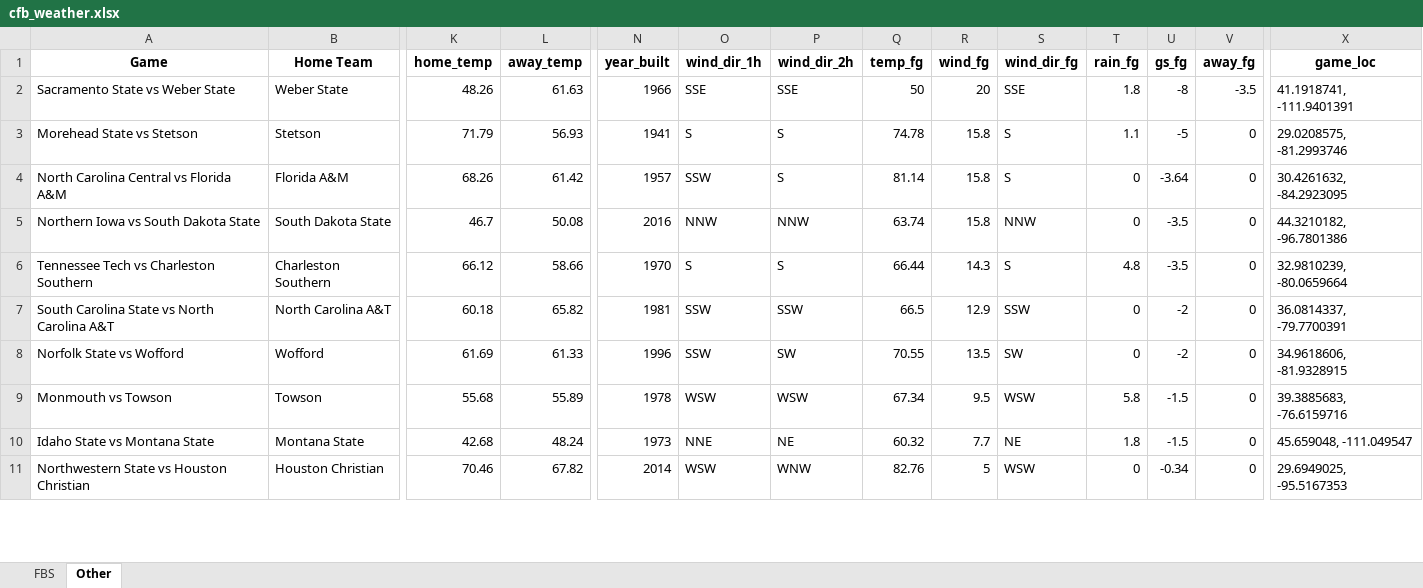
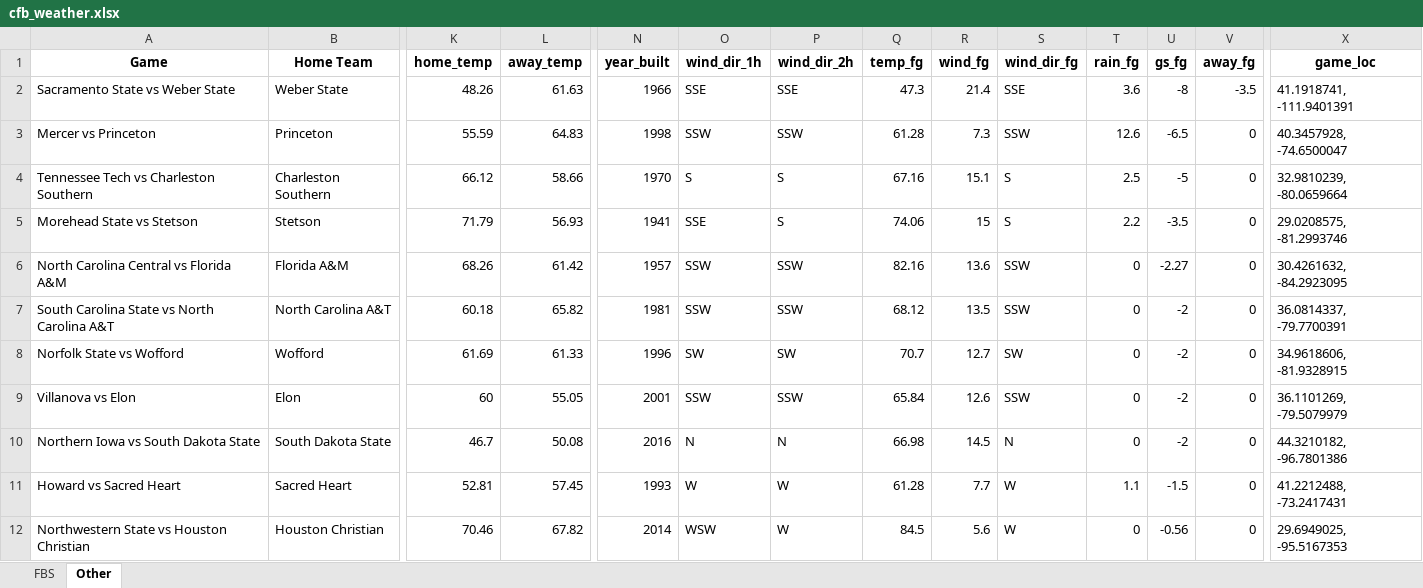
Before and after one commit to mslade50/football_weather, an Excel workbook: cfb_weather.xlsx, sheet Other, drawn as a sheet; only a part is shown, gaps mark what is left out; values as stored, in another font and other column widths than the file's, no borders; removed rows and columns are numbered as before the commit, all else as after; rows hold the shown columns only; the diff covers the shown part only; the diff names each change by its address in the sheet, - before the commit and + after, or states it on an @@ line.

```diff
--- a/cfb_weather.xlsx (sheet Other)
+++ b/cfb_weather.xlsx (sheet Other)
-Q2 (temp_fg): 50
+Q2 (temp_fg): 47.3
-R2 (wind_fg): 20
+R2 (wind_fg): 21.4
-T2 (rain_fg): 1.8
+T2 (rain_fg): 3.6
+row 3: Mercer vs Princeton | Princeton | 55.59 | 64.83 | 1998 | SSW | SSW | 61.28 | 7.3 | SSW | 12.6 | -6.5 | 0 | 40.3457928, -74.6500047
+row 4: Tennessee Tech vs Charleston Southern | Charleston Southern | 66.12 | 58.66 | 1970 | S | S | 67.16 | 15.1 | S | 2.5 | -5 | 0 | 32.9810239, -80.0659664
-O5 (wind_dir_1h): S
+O5 (wind_dir_1h): SSE
-Q5 (temp_fg): 74.78
+Q5 (temp_fg): 74.06
-R5 (wind_fg): 15.8
+R5 (wind_fg): 15
-T5 (rain_fg): 1.1
+T5 (rain_fg): 2.2
-U5 (gs_fg): -5
+U5 (gs_fg): -3.5
-P6 (wind_dir_2h): S
+P6 (wind_dir_2h): SSW
-Q6 (temp_fg): 81.14
+Q6 (temp_fg): 82.16
-R6 (wind_fg): 15.8
+R6 (wind_fg): 13.6
-S6 (wind_dir_fg): S
+S6 (wind_dir_fg): SSW
-U6 (gs_fg): -3.64
+U6 (gs_fg): -2.27
-row 5: Northern Iowa vs South Dakota State | South Dakota State | 46.7 | 50.08 | 2016 | NNW | NNW | 63.74 | 15.8 | NNW | 0 | -3.5 | 0 | 44.3210182, -96.7801386
-row 6: Tennessee Tech vs Charleston Southern | Charleston Southern | 66.12 | 58.66 | 1970 | S | S | 66.44 | 14.3 | S | 4.8 | -3.5 | 0 | 32.9810239, -80.0659664
-Q7 (temp_fg): 66.5
+Q7 (temp_fg): 68.12
-R7 (wind_fg): 12.9
+R7 (wind_fg): 13.5
-O8 (wind_dir_1h): SSW
+O8 (wind_dir_1h): SW
-Q8 (temp_fg): 70.55
+Q8 (temp_fg): 70.7
-R8 (wind_fg): 13.5
+R8 (wind_fg): 12.7
-row 9: Monmouth vs Towson | Towson | 55.68 | 55.89 | 1978 | WSW | WSW | 67.34 | 9.5 | WSW | 5.8 | -1.5 | 0 | 39.3885683, -76.6159716
-row 10: Idaho State vs Montana State | Montana State | 42.68 | 48.24 | 1973 | NNE | NE | 60.32 | 7.7 | NE | 1.8 | -1.5 | 0 | 45.659048, -111.049547
+row 9: Villanova vs Elon | Elon | 60 | 55.05 | 2001 | SSW | SSW | 65.84 | 12.6 | SSW | 0 | -2 | 0 | 36.1101269, -79.5079979
+row 10: Northern Iowa vs South Dakota State | South Dakota State | 46.7 | 50.08 | 2016 | N | N | 66.98 | 14.5 | N | 0 | -2 | 0 | 44.3210182, -96.7801386
+row 11: Howard vs Sacred Heart | Sacred Heart | 52.81 | 57.45 | 1993 | W | W | 61.28 | 7.7 | W | 1.1 | -1.5 | 0 | 41.2212488, -73.2417431
-P12 (wind_dir_2h): WNW
+P12 (wind_dir_2h): W
-Q12 (temp_fg): 82.76
+Q12 (temp_fg): 84.5
-R12 (wind_fg): 5
+R12 (wind_fg): 5.6
-S12 (wind_dir_fg): WSW
+S12 (wind_dir_fg): W
-U12 (gs_fg): -0.34
+U12 (gs_fg): -0.56
```
Also changed, not shown: 3 added rows, 4 removed rows and 98 edited cells elsewhere in this sheet, sheet FBS.
